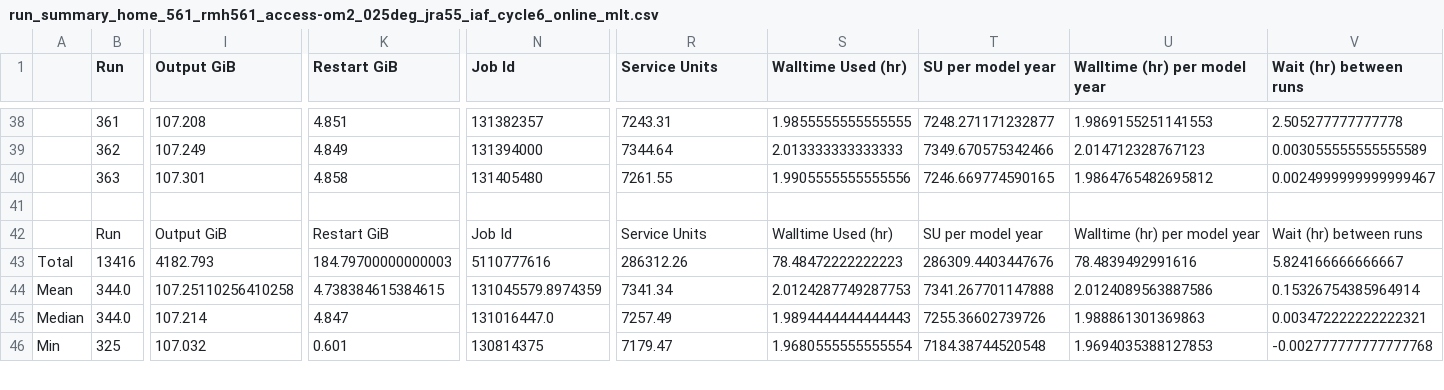
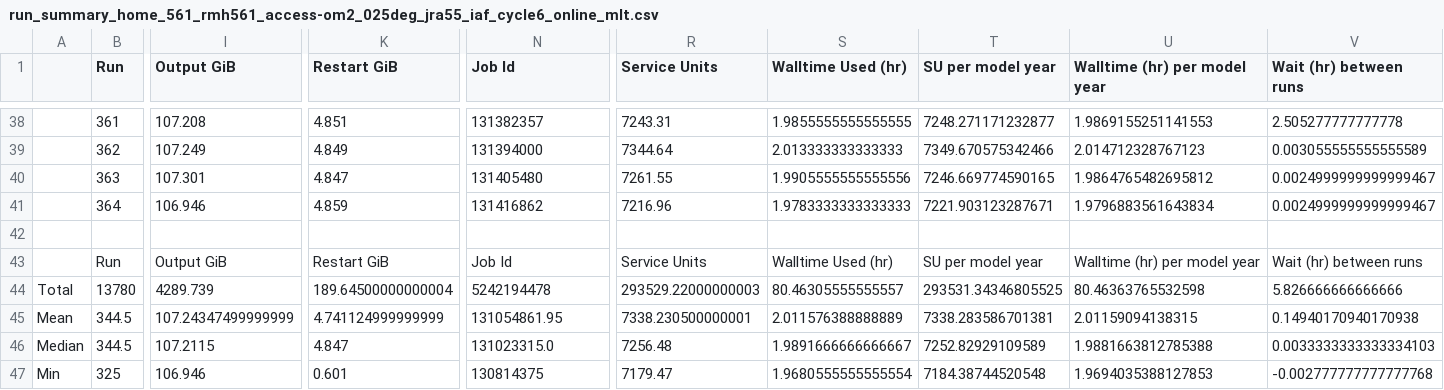
Before and after one commit to rmholmes/025deg_jra55_iaf, a CSV file: run_summary_home_561_rmh561_access-om2_025deg_jra55_iaf_cycle6_online_mlt.csv, drawn as a sheet; only a part is shown, gaps mark what is left out; removed rows and columns are numbered as before the commit, all else as after; rows hold the shown columns only; the diff covers the shown part only; the diff names each change by its address in the sheet, - before the commit and + after, or states it on an @@ line.

Commit message:
update run summary

```diff
--- a/run_summary_home_561_rmh561_access-om2_025deg_jra55_iaf_cycle6_online_mlt.csv
+++ b/run_summary_home_561_rmh561_access-om2_025deg_jra55_iaf_cycle6_online_mlt.csv
-K40 (Restart GiB): 4.858
+K40 (Restart GiB): 4.847
+row 41:  | 364 | 106.946 | 4.859 | 131416862 | 7216.96 | 1.9783333333333333 | 7221.903123287671 | 1.9796883561643834 | 0.0024999999999999467
-row 43: Total | 13416 | 4182.793 | 184.79700000000003 | 5110777616 | 286312.26 | 78.48472222222223 | 286309.4403447676 | 78.4839492991616 | 5.824166666666667
+row 44: Total | 13780 | 4289.739 | 189.64500000000004 | 5242194478 | 293529.22000000003 | 80.46305555555557 | 293531.34346805525 | 80.46363765532598 | 5.826666666666666
-B45:B46 (Run): 344.0
+B45:B46 (Run): 344.5
-I45 (Output GiB): 107.25110256410258
+I45 (Output GiB): 107.24347499999999
-K45 (Restart GiB): 4.738384615384615
+K45 (Restart GiB): 4.741124999999999
-N45 (Job Id): 131045579.8974359
+N45 (Job Id): 131054861.95
-R45 (Service Units): 7341.34
+R45 (Service Units): 7338.230500000001
-S45 (Walltime Used (hr)): 2.0124287749287753
+S45 (Walltime Used (hr)): 2.011576388888889
-T45 (SU per model year): 7341.267701147888
+T45 (SU per model year): 7338.283586701381
-U45 (Walltime (hr) per model year): 2.0124089563887586
+U45 (Walltime (hr) per model year): 2.01159094138315
-V45 (Wait (hr) between runs): 0.15326754385964914
+V45 (Wait (hr) between runs): 0.14940170940170938
-I46 (Output GiB): 107.214
+I46 (Output GiB): 107.2115
-N46 (Job Id): 131016447.0
+N46 (Job Id): 131023315.0
-R46 (Service Units): 7257.49
+R46 (Service Units): 7256.48
-S46 (Walltime Used (hr)): 1.9894444444444443
+S46 (Walltime Used (hr)): 1.9891666666666667
-T46 (SU per model year): 7255.36602739726
+T46 (SU per model year): 7252.82929109589
-U46 (Walltime (hr) per model year): 1.988861301369863
+U46 (Walltime (hr) per model year): 1.9881663812785388
-V46 (Wait (hr) between runs): 0.003472222222222321
+V46 (Wait (hr) between runs): 0.0033333333333334103
-I47 (Output GiB): 107.032
+I47 (Output GiB): 106.946
```
Also changed, not shown: 48 edited cells elsewhere in this file.
